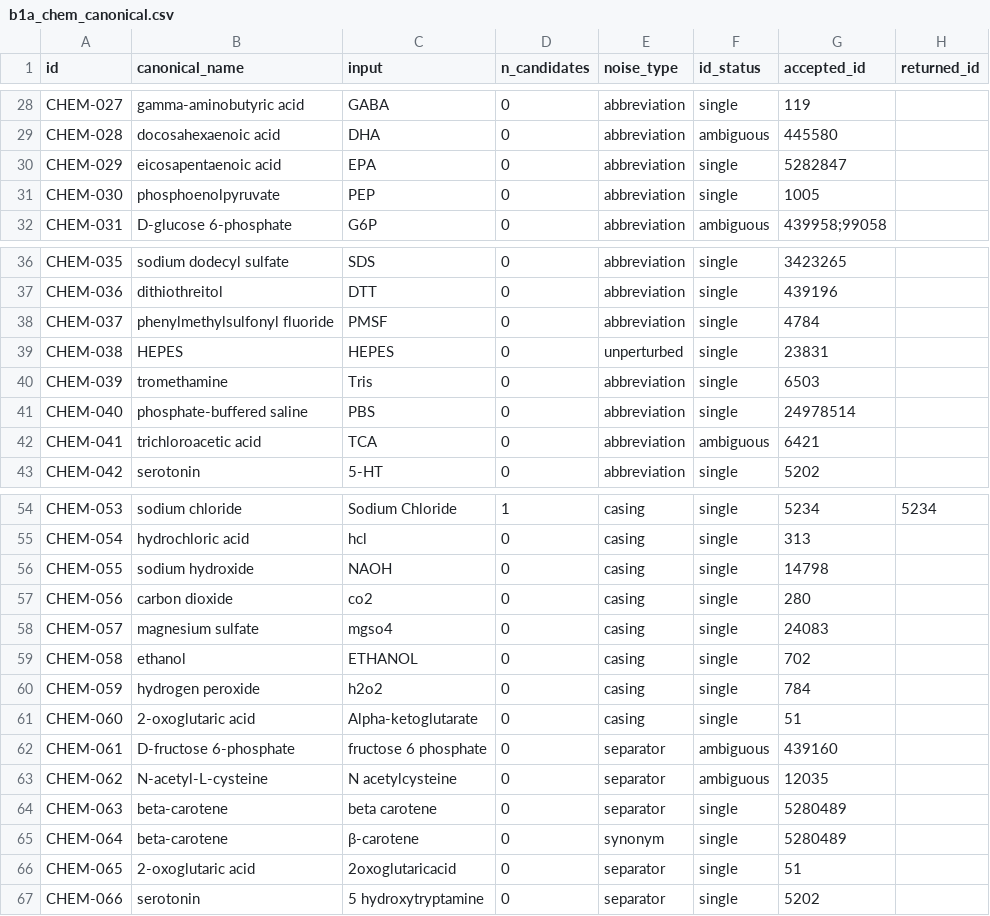
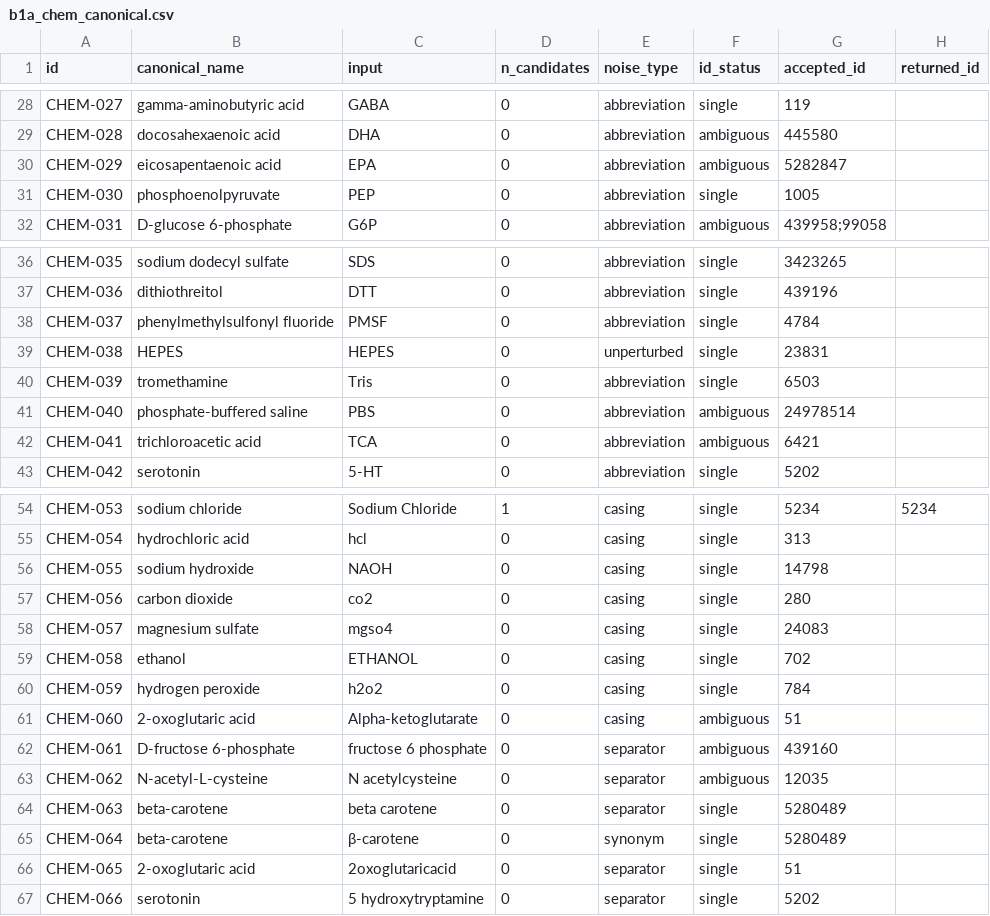
Before and after one commit to mathiashusted/local-entity-normalization, a CSV file: scripts/results/b1a_chem_canonical.csv, drawn as a sheet; only a part is shown, gaps mark what is left out.

```diff
--- a/scripts/results/b1a_chem_canonical.csv
+++ b/scripts/results/b1a_chem_canonical.csv
@@ -29,3 +29,3 @@ CHEM-027,gamma-aminobutyric acid,GABA,0,abbreviation,single,119,
 CHEM-028,docosahexaenoic acid,DHA,0,abbreviation,ambiguous,445580,
-CHEM-029,eicosapentaenoic acid,EPA,0,abbreviation,single,5282847,
+CHEM-029,eicosapentaenoic acid,EPA,0,abbreviation,ambiguous,5282847,
 CHEM-030,phosphoenolpyruvate,PEP,0,abbreviation,single,1005,
@@ -40,3 +40,3 @@ CHEM-038,HEPES,HEPES,0,unperturbed,single,23831,
 CHEM-039,tromethamine,Tris,0,abbreviation,single,6503,
-CHEM-040,phosphate-buffered saline,PBS,0,abbreviation,single,24978514,
+CHEM-040,phosphate-buffered saline,PBS,0,abbreviation,ambiguous,24978514,
 CHEM-041,trichloroacetic acid,TCA,0,abbreviation,ambiguous,6421,
@@ -60,3 +60,3 @@ CHEM-058,ethanol,ETHANOL,0,casing,single,702,
 CHEM-059,hydrogen peroxide,h2o2,0,casing,single,784,
-CHEM-060,2-oxoglutaric acid,Alpha-ketoglutarate,0,casing,single,51,
+CHEM-060,2-oxoglutaric acid,Alpha-ketoglutarate,0,casing,ambiguous,51,
 CHEM-061,D-fructose 6-phosphate,fructose 6 phosphate,0,separator,ambiguous,439160,
```
Also changed, not shown: scripts/results/b1a_chem_synonym.csv, scripts/results/b1a_gene_canonical.csv, 10 other files.
